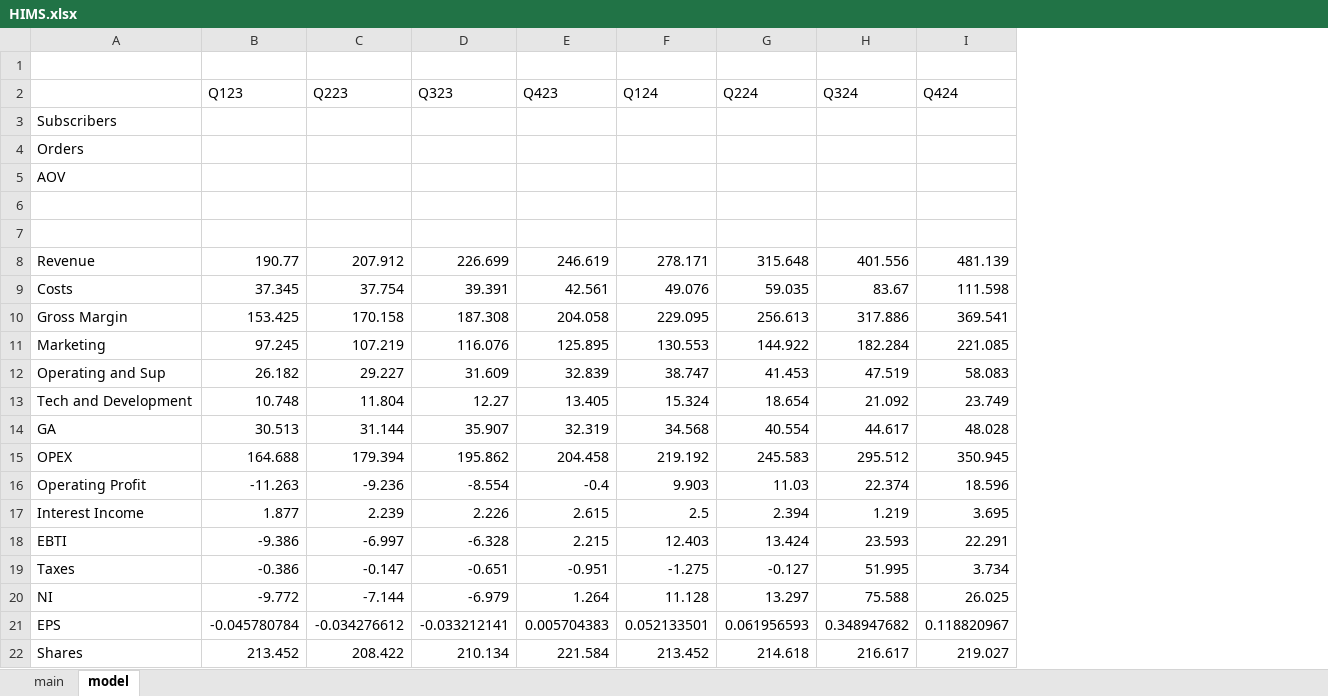
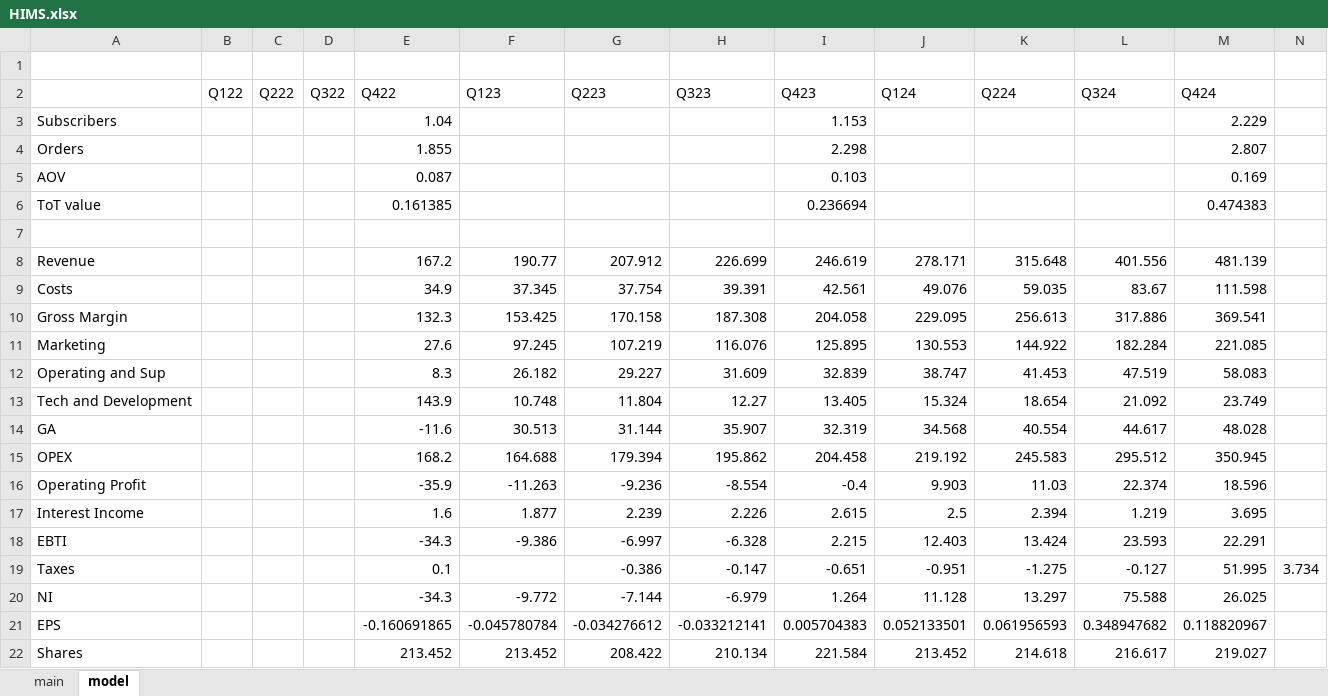
Before and after one commit to SBClemente/Finance, an Excel workbook: Stocks/HIMS.xlsx, sheet model, drawn as a sheet; only a part is shown; values as stored, in another font and other column widths than the file's, no borders; addresses are those after the commit; rows hold the shown columns only; the diff covers the shown part only; the diff names each change by its address in the sheet, - before the commit and + after, or states it on an @@ line.

Commit message:
Updates

```diff
--- a/Stocks/HIMS.xlsx (sheet model)
+++ b/Stocks/HIMS.xlsx (sheet model)
+column B, row 2: Q122
+column C, row 2: Q222
+column D, row 2: Q322
+column E, rows 2-22: Q422 | 1.04 | 1.855 | 0.087 | 0.161385 |  | 167.2 | 34.9 | 132.3 | 27.6 | 8.3 | 143.9 | -11.6 | 168.2 | -35.9 | 1.6 | -34.3 | 0.1 | -34.3 | -0.160691865 | 213.452
+column N, row 19: 3.734
-I3: (empty)
+I3: 1.153
-M3: (empty)
+M3: 2.229
-I4: (empty)
+I4: 2.298
-M4: (empty)
+M4: 2.807
-I5: (empty)
+I5: 0.103
-M5: (empty)
+M5: 0.169
-row 6: (empty)
+row 6: ToT value |  |  |  | 0.161385 |  |  |  | 0.236694 |  |  |  | 0.474383
-F19: -0.386
+F19: (empty)
-G19: -0.147
+G19: -0.386
-H19: -0.651
+H19: -0.147
-I19: -0.951
+I19: -0.651
-J19: -1.275
+J19: -0.951
-K19: -0.127
+K19: -1.275
-L19: 51.995
+L19: -0.127
-M19: 3.734
+M19: 51.995
```
Also changed, not shown: 1 removed column and 3 edited cells elsewhere in this sheet, sheet main, formulas that keep their value.
